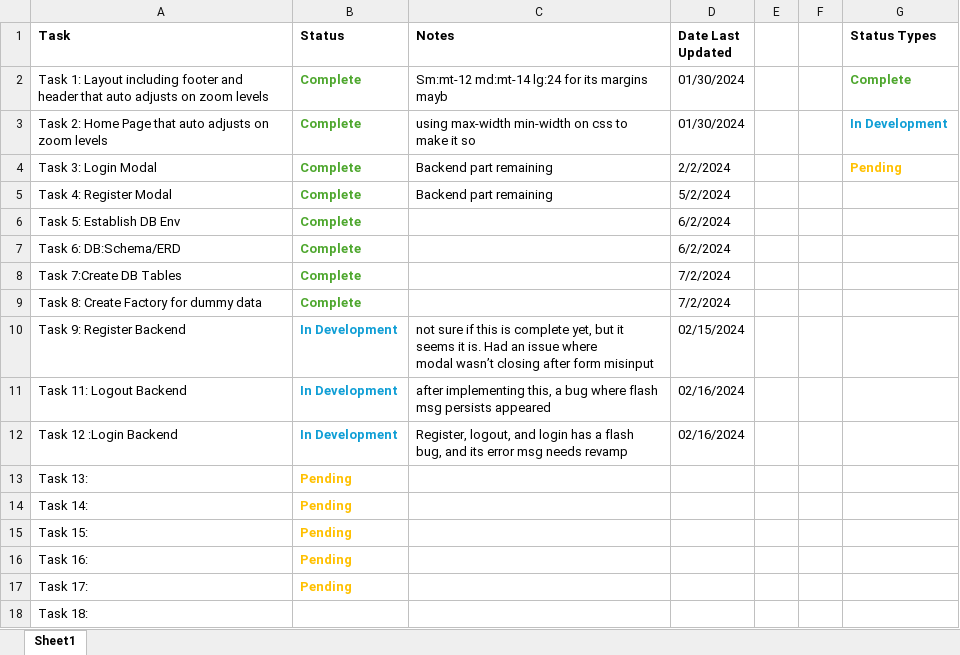
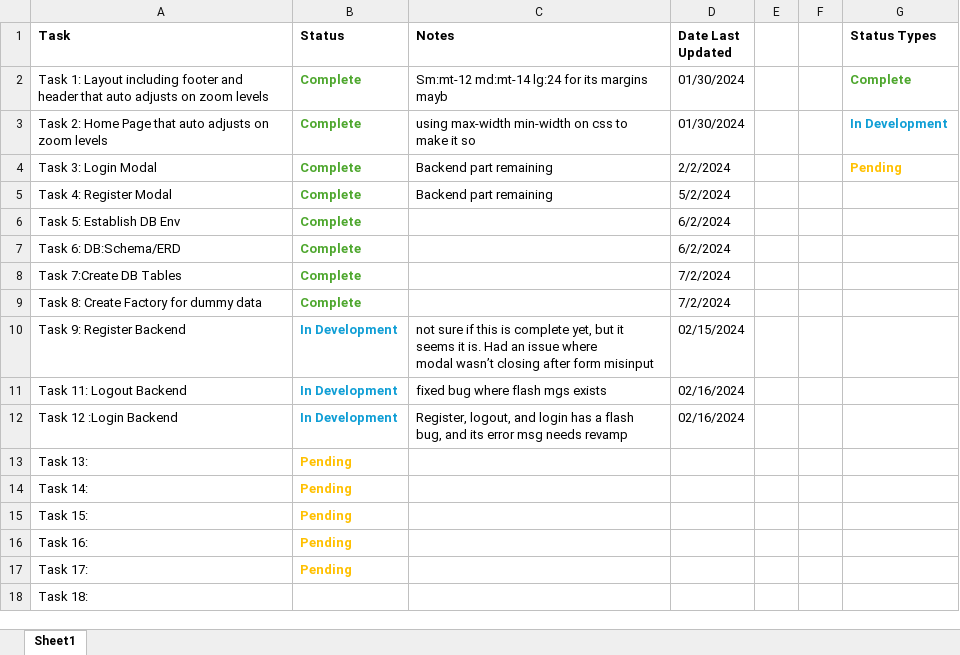
Before and after one commit to Golvan98/gilvin-todo-app, an Excel workbook: Tasks.xlsx, sheet Sheet1, drawn as a sheet; values as stored, in another font and other column widths than the file's, no borders; the diff names each change by its address in the sheet, - before the commit and + after, or states it on an @@ line.

Commit message:
fixed flash success not fading out after login/logout bug

```diff
--- a/Tasks.xlsx (sheet Sheet1)
+++ b/Tasks.xlsx (sheet Sheet1)
-C11 (Notes): after implementing this, a bug where flash msg persists appeared
+C11 (Notes): fixed bug where flash mgs exists
```
Also changed, not shown: 8 other files.
